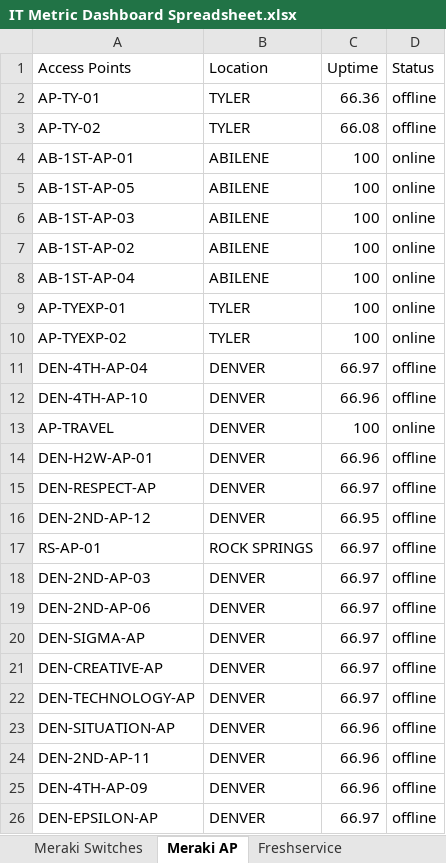
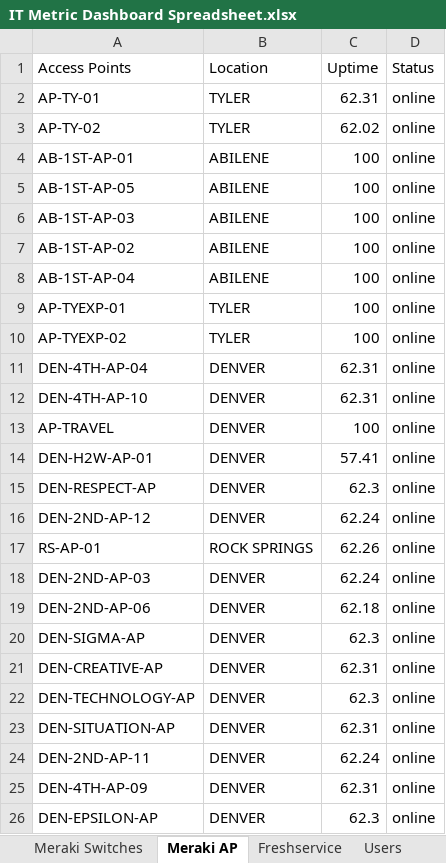
Before and after one commit to SamuelITAdmins/it-dashboard-data-retrieval, an Excel workbook: IT Metric Dashboard Spreadsheet.xlsx, sheet Meraki AP, drawn as a sheet; values as stored, in another font and other column widths than the file's, no borders; the diff names each change by its address in the sheet, - before the commit and + after, or states it on an @@ line.

```diff
--- a/IT Metric Dashboard Spreadsheet.xlsx (sheet Meraki AP)
+++ b/IT Metric Dashboard Spreadsheet.xlsx (sheet Meraki AP)
+sheet tab: Users
-C2 (Uptime): 66.36
+C2 (Uptime): 62.31
-D2:D3 (Status): offline
+D2:D3 (Status): online
-C3 (Uptime): 66.08
+C3 (Uptime): 62.02
-C11 (Uptime): 66.97
+C11 (Uptime): 62.31
-D11:D12 (Status): offline
+D11:D12 (Status): online
-C12 (Uptime): 66.96
+C12 (Uptime): 62.31
-C14 (Uptime): 66.96
+C14 (Uptime): 57.41
-D14:D26 (Status): offline
+D14:D26 (Status): online
-C15 (Uptime): 66.97
+C15 (Uptime): 62.3
-C16 (Uptime): 66.95
+C16 (Uptime): 62.24
-C17 (Uptime): 66.97
+C17 (Uptime): 62.26
-C18 (Uptime): 66.97
+C18 (Uptime): 62.24
-C19 (Uptime): 66.97
+C19 (Uptime): 62.18
-C20 (Uptime): 66.97
+C20 (Uptime): 62.3
-C21 (Uptime): 66.97
+C21 (Uptime): 62.31
-C22 (Uptime): 66.97
+C22 (Uptime): 62.3
-C23 (Uptime): 66.96
+C23 (Uptime): 62.31
-C24 (Uptime): 66.96
+C24 (Uptime): 62.24
-C25 (Uptime): 66.96
+C25 (Uptime): 62.31
-C26 (Uptime): 66.97
+C26 (Uptime): 62.3
```
Also changed, not shown: sheet Meraki Switches, sheet Freshservice, 3 other files.
